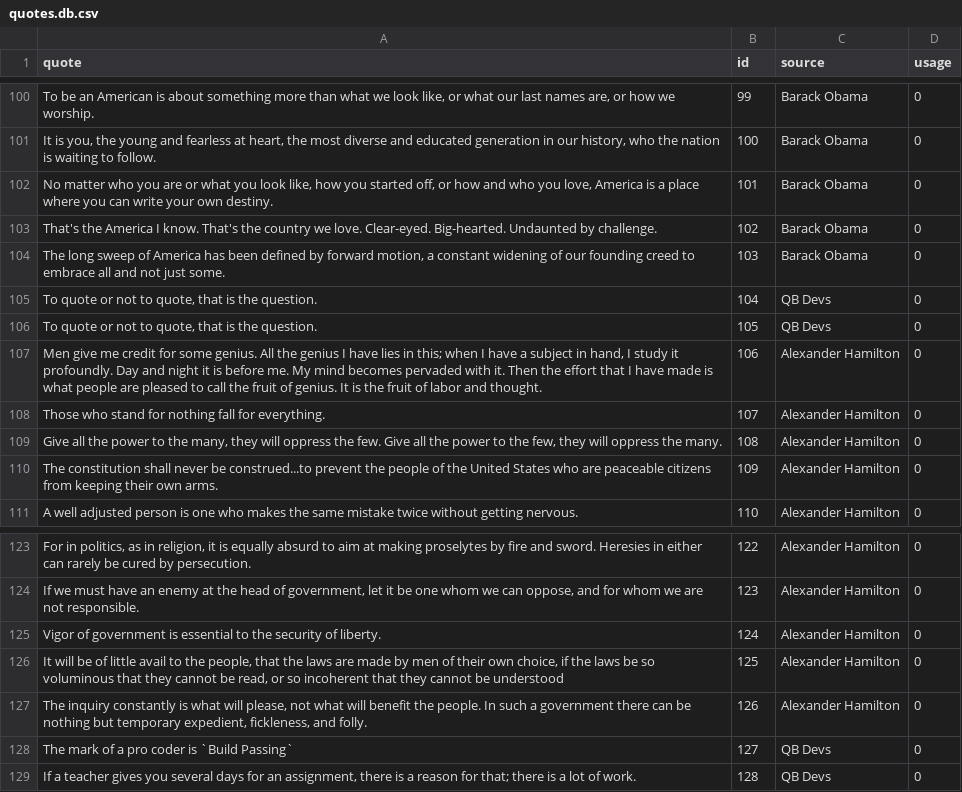
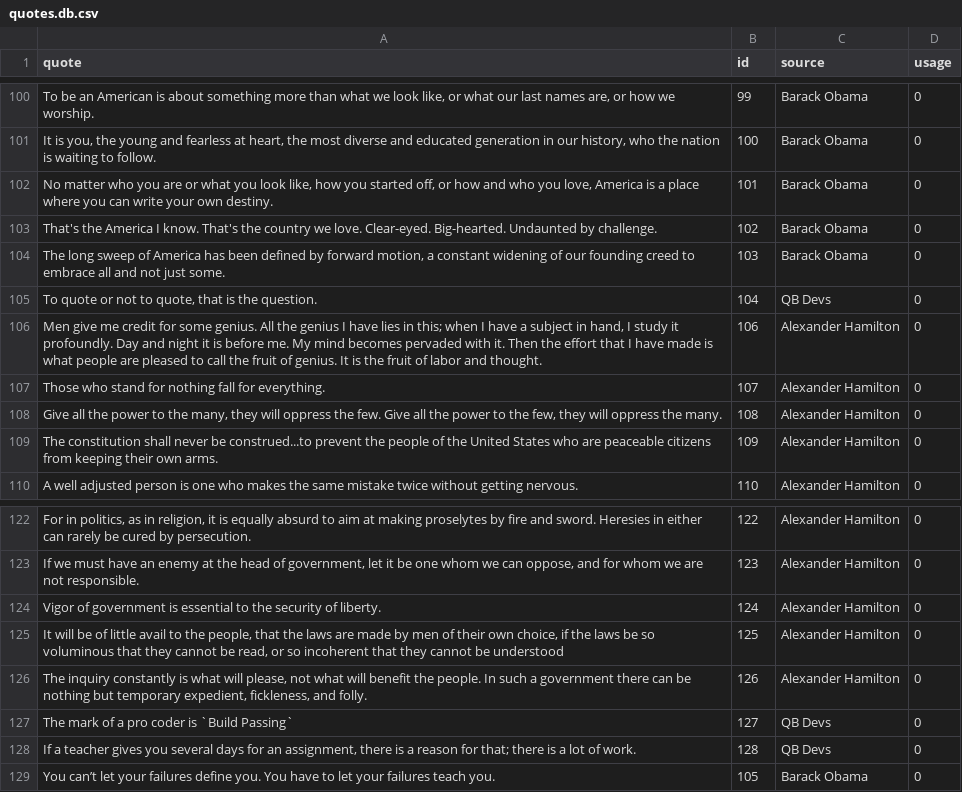
Before and after one commit to Team-Gigabyte/quotobot, a CSV file: db/quotes.db.csv, drawn as a sheet; only a part is shown, gaps mark what is left out; removed rows and columns are numbered as before the commit, all else as after; the diff names each change by its address in the sheet, - before the commit and + after, or states it on an @@ line.

```diff
--- a/db/quotes.db.csv
+++ b/db/quotes.db.csv
-row 106: To quote or not to quote, that is the question. | 105 | QB Devs | 0
+row 129: You can’t let your failures define you. You have to let your failures teach you. | 105 | Barack Obama | 0
```
Also changed, not shown: 1 other file.
